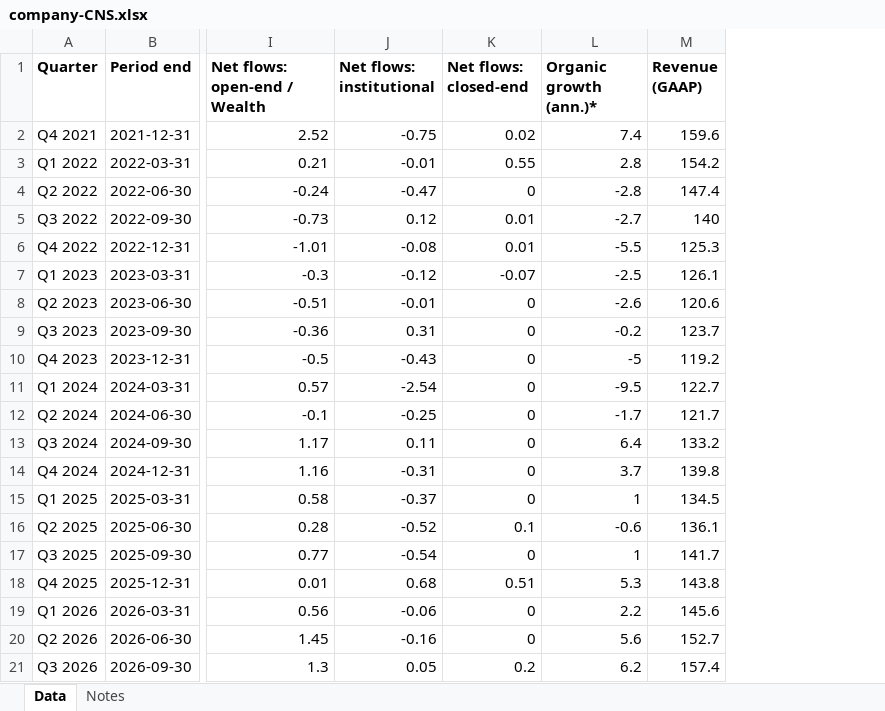
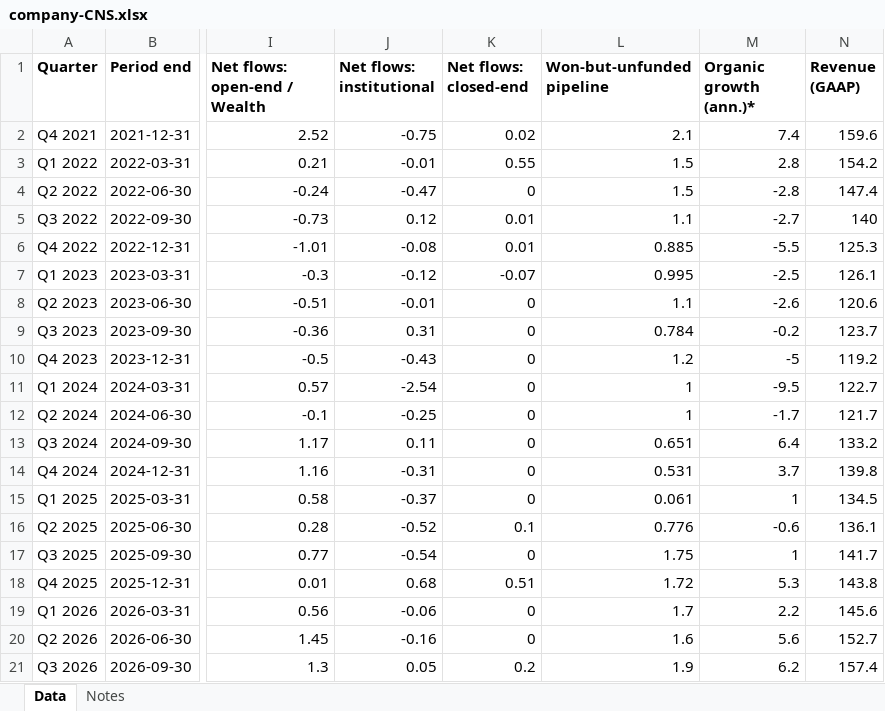
Before and after one commit to ehines12/research-hub, an Excel workbook: data/company-CNS.xlsx, sheet Data, drawn as a sheet; only a part is shown, gaps mark what is left out; values as stored, in another font and other column widths than the file's, no borders; the diff names each change by its address in the sheet, - before the commit and + after, or states it on an @@ line.

Commit message:
CNS: add institutional won-but-unfunded pipeline (KPI, chart, table, CSV/Excel)

```diff
--- a/data/company-CNS.xlsx (sheet Data)
+++ b/data/company-CNS.xlsx (sheet Data)
+column L (Won-but-unfunded pipeline), rows 2-21: 2.1 | 1.5 | 1.5 | 1.1 | 0.885 | 0.995 | 1.1 | 0.784 | 1.2 | 1 | 1 | 0.651 | 0.531 | 0.061 | 0.776 | 1.75 | 1.72 | 1.7 | 1.6 | 1.9
```
Also changed, not shown: sheet Notes, data/company-HLI.xlsx, 5 other files.
